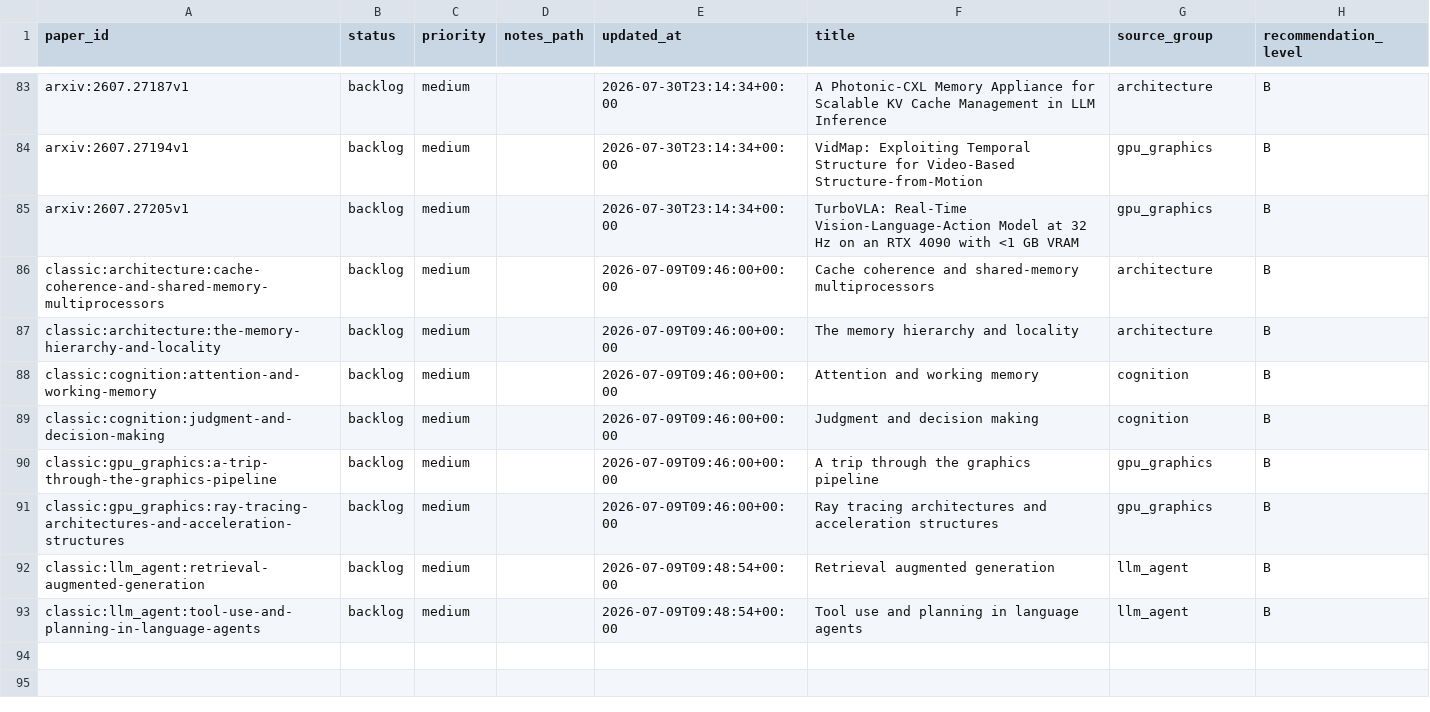
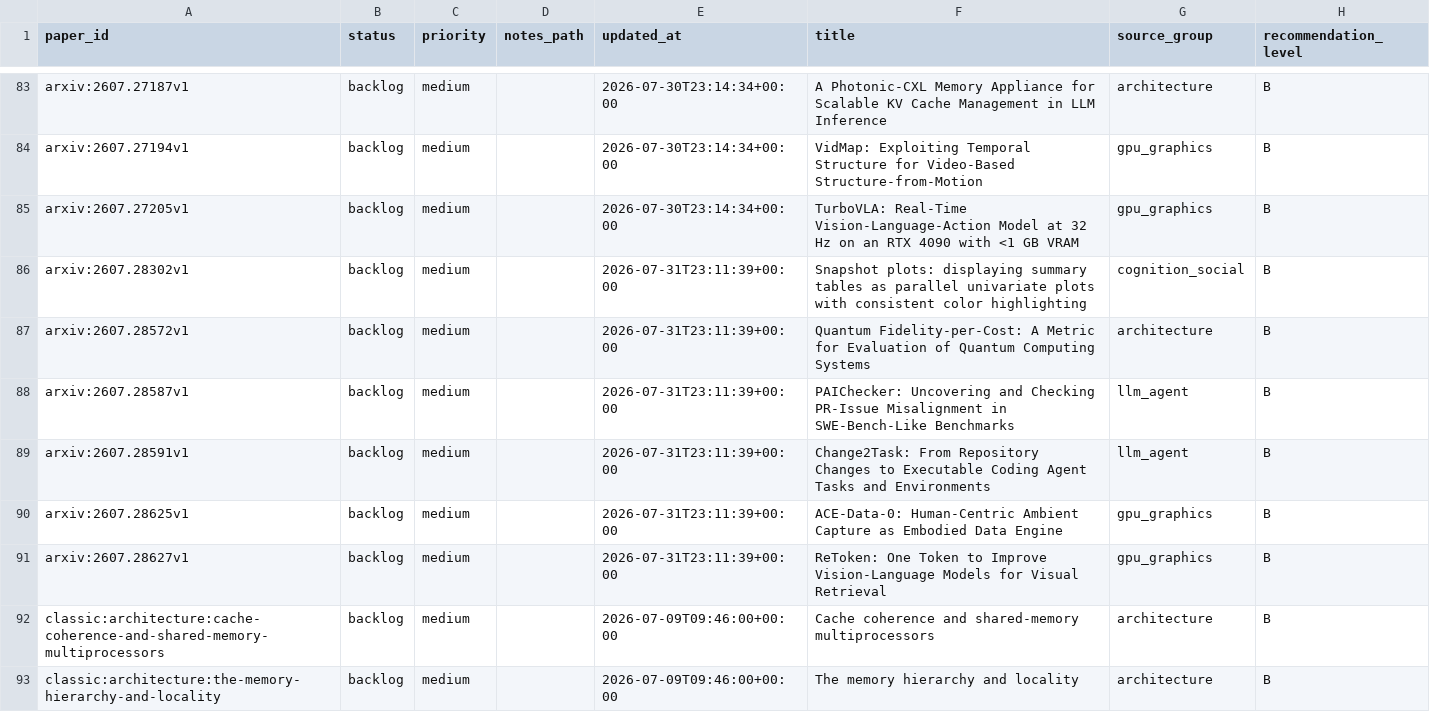
Before and after one commit to JayeCheng/paper-learning-system, a CSV file: data/exports/reading_status.csv, drawn as a sheet; only a part is shown, gaps mark what is left out; the shorter side is filled out with more unchanged rows.

```diff
--- a/data/exports/reading_status.csv
+++ b/data/exports/reading_status.csv
@@ -85,2 +85,8 @@ arxiv:2607.27194v1,backlog,medium,,2026-07-30T23:14:34+00:00,VidMap: Exploiting
 arxiv:2607.27205v1,backlog,medium,,2026-07-30T23:14:34+00:00,TurboVLA: Real-Time Vision-Language-Action Model at 32 Hz on an RTX 4090 with <1 GB VRAM,gpu_graphics,B
+arxiv:2607.28302v1,backlog,medium,,2026-07-31T23:11:39+00:00,Snapshot plots: displaying summary tables as parallel univariate plots with consistent color highlighting,cognition_social,B
+arxiv:2607.28572v1,backlog,medium,,2026-07-31T23:11:39+00:00,Quantum Fidelity-per-Cost: A Metric for Evaluation of Quantum Computing Systems,architecture,B
+arxiv:2607.28587v1,backlog,medium,,2026-07-31T23:11:39+00:00,PAIChecker: Uncovering and Checking PR-Issue Misalignment in SWE-Bench-Like Benchmarks,llm_agent,B
+arxiv:2607.28591v1,backlog,medium,,2026-07-31T23:11:39+00:00,Change2Task: From Repository Changes to Executable Coding Agent Tasks and Environments,llm_agent,B
+arxiv:2607.28625v1,backlog,medium,,2026-07-31T23:11:39+00:00,ACE-Data-0: Human-Centric Ambient Capture as Embodied Data Engine,gpu_graphics,B
+arxiv:2607.28627v1,backlog,medium,,2026-07-31T23:11:39+00:00,ReToken: One Token to Improve Vision-Language Models for Visual Retrieval,gpu_graphics,B
 classic:architecture:cache-coherence-and-shared-memory-multiprocessors,backlog,medium,,2026-07-09T09:46:00+00:00,Cache coherence and shared-memory multiprocessors,architecture,B
```
Also changed, not shown: data/exports/daily_papers.csv, data/exports/papers.csv, 12 other files.
